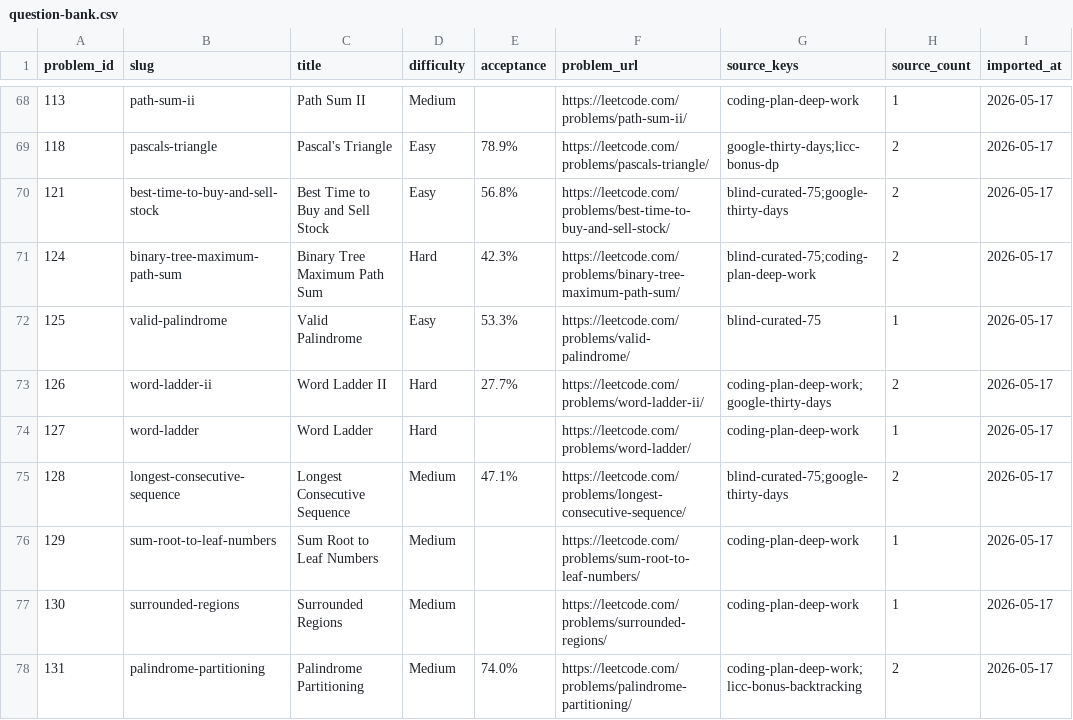
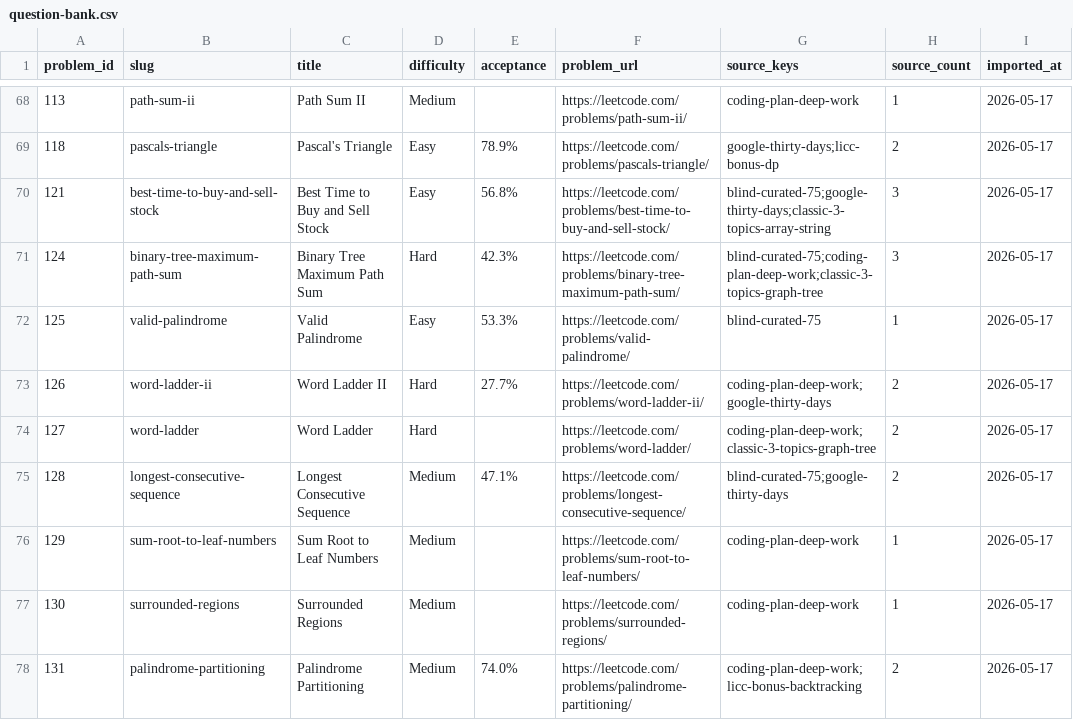
Before and after one commit to kevinzhao-dev/interview-arena, a CSV file: data/leetcode/question-bank.csv, drawn as a sheet; only a part is shown, gaps mark what is left out; the diff covers the shown part only.

Commit message:
Add classic three-topic LeetCode bank

```diff
--- a/data/leetcode/question-bank.csv
+++ b/data/leetcode/question-bank.csv
@@ -69,7 +69,7 @@ problem_id,slug,title,difficulty,acceptance,problem_url,source_keys,source_count
 118,pascals-triangle,Pascal's Triangle,Easy,78.9%,https://leetcode.com/problems/pascals-triangle/,google-thirty-days;licc-bonus-dp,2,2026-05-17
-121,best-time-to-buy-and-sell-stock,Best Time to Buy and Sell Stock,Easy,56.8%,https://leetcode.com/problems/best-time-to-buy-and-sell-stock/,blind-curated-75;google-thirty-days,2,2026-05-17
-124,binary-tree-maximum-path-sum,Binary Tree Maximum Path Sum,Hard,42.3%,https://leetcode.com/problems/binary-tree-maximum-path-sum/,blind-curated-75;coding-plan-deep-work,2,2026-05-17
+121,best-time-to-buy-and-sell-stock,Best Time to Buy and Sell Stock,Easy,56.8%,https://leetcode.com/problems/best-time-to-buy-and-sell-stock/,blind-curated-75;google-thirty-days;classic-3-topics-array-string,3,2026-05-17
+124,binary-tree-maximum-path-sum,Binary Tree Maximum Path Sum,Hard,42.3%,https://leetcode.com/problems/binary-tree-maximum-path-sum/,blind-curated-75;coding-plan-deep-work;classic-3-topics-graph-tree,3,2026-05-17
 125,valid-palindrome,Valid Palindrome,Easy,53.3%,https://leetcode.com/problems/valid-palindrome/,blind-curated-75,1,2026-05-17
 126,word-ladder-ii,Word Ladder II,Hard,27.7%,https://leetcode.com/problems/word-ladder-ii/,coding-plan-deep-work;google-thirty-days,2,2026-05-17
-127,word-ladder,Word Ladder,Hard,,https://leetcode.com/problems/word-ladder/,coding-plan-deep-work,1,2026-05-17
+127,word-ladder,Word Ladder,Hard,,https://leetcode.com/problems/word-ladder/,coding-plan-deep-work;classic-3-topics-graph-tree,2,2026-05-17
 128,longest-consecutive-sequence,Longest Consecutive Sequence,Medium,47.1%,https://leetcode.com/problems/longest-consecutive-sequence/,blind-curated-75;google-thirty-days,2,2026-05-17
```
Also changed, not shown: 2 added rows and 80 edited cells elsewhere in this file, data/leetcode/lists/manifest.csv, 3 other files.
